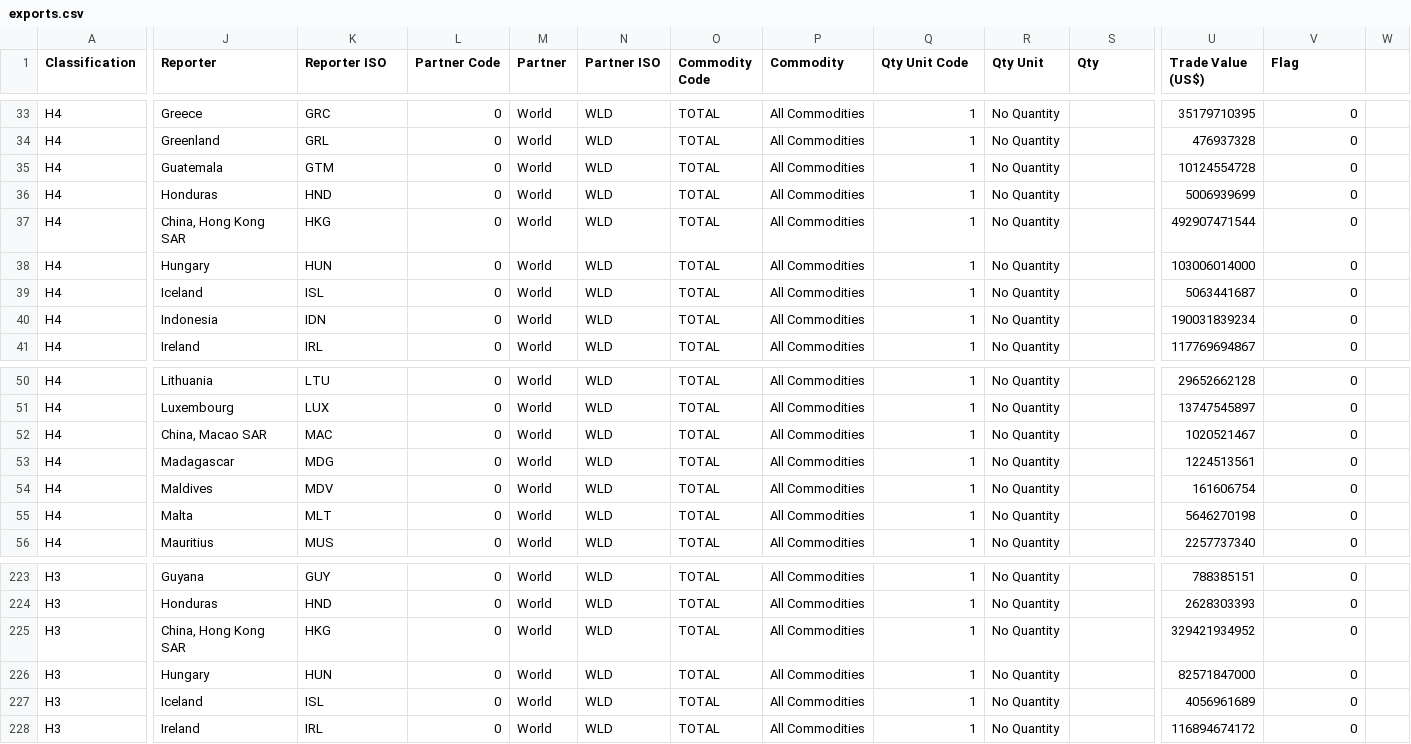
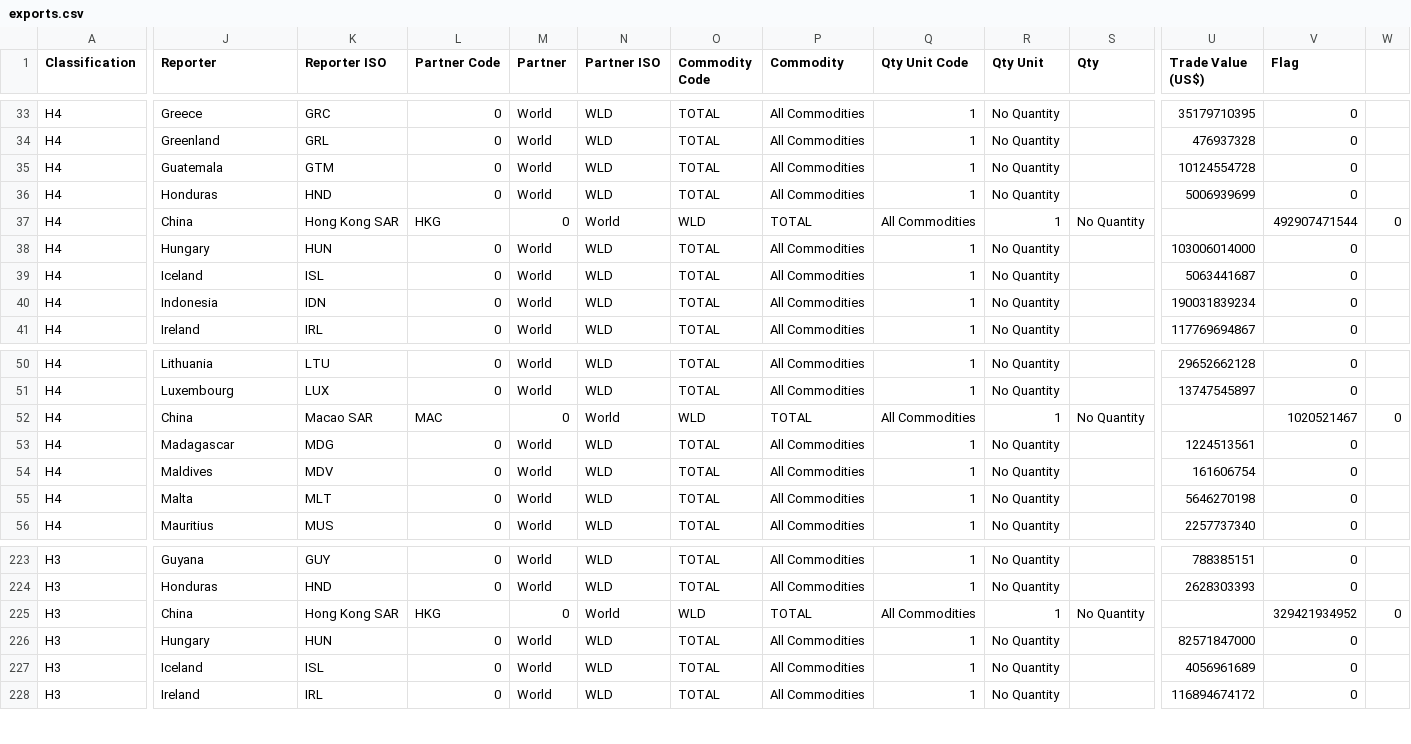
Before and after one commit to ankitvgupta/jamsquad, a CSV file: exports.csv, drawn as a sheet; only a part is shown, gaps mark what is left out; the diff covers the shown part only; the diff names each change by its address in the sheet, - before the commit and + after, or states it on an @@ line.

```diff
--- a/exports.csv
+++ b/exports.csv
-J37 (Reporter): China, Hong Kong SAR
+J37 (Reporter): China
-K37 (Reporter ISO): HKG
+K37 (Reporter ISO): Hong Kong SAR
-L37 (Partner Code): 0
+L37 (Partner Code): HKG
-M37 (Partner): World
+M37 (Partner): 0
-N37 (Partner ISO): WLD
+N37 (Partner ISO): World
-O37 (Commodity Code): TOTAL
+O37 (Commodity Code): WLD
-P37 (Commodity): All Commodities
+P37 (Commodity): TOTAL
-Q37 (Qty Unit Code): 1
+Q37 (Qty Unit Code): All Commodities
-R37 (Qty Unit): No Quantity
+R37 (Qty Unit): 1
-S37 (Qty): (empty)
+S37 (Qty): No Quantity
-U37 (Trade Value (US$)): 492907471544
+U37 (Trade Value (US$)): (empty)
-V37 (Flag): 0
+V37 (Flag): 492907471544
-W37: (empty)
+W37: 0
-J52 (Reporter): China, Macao SAR
+J52 (Reporter): China
-K52 (Reporter ISO): MAC
+K52 (Reporter ISO): Macao SAR
-L52 (Partner Code): 0
+L52 (Partner Code): MAC
-M52 (Partner): World
+M52 (Partner): 0
-N52 (Partner ISO): WLD
+N52 (Partner ISO): World
-O52 (Commodity Code): TOTAL
+O52 (Commodity Code): WLD
-P52 (Commodity): All Commodities
+P52 (Commodity): TOTAL
-Q52 (Qty Unit Code): 1
+Q52 (Qty Unit Code): All Commodities
-R52 (Qty Unit): No Quantity
+R52 (Qty Unit): 1
-S52 (Qty): (empty)
+S52 (Qty): No Quantity
-U52 (Trade Value (US$)): 1020521467
+U52 (Trade Value (US$)): (empty)
-V52 (Flag): 0
+V52 (Flag): 1020521467
-W52: (empty)
+W52: 0
-J225 (Reporter): China, Hong Kong SAR
+J225 (Reporter): China
-K225 (Reporter ISO): HKG
+K225 (Reporter ISO): Hong Kong SAR
-L225 (Partner Code): 0
+L225 (Partner Code): HKG
-M225 (Partner): World
+M225 (Partner): 0
-N225 (Partner ISO): WLD
+N225 (Partner ISO): World
-O225 (Commodity Code): TOTAL
+O225 (Commodity Code): WLD
-P225 (Commodity): All Commodities
+P225 (Commodity): TOTAL
-Q225 (Qty Unit Code): 1
+Q225 (Qty Unit Code): All Commodities
-R225 (Qty Unit): No Quantity
+R225 (Qty Unit): 1
-S225 (Qty): (empty)
+S225 (Qty): No Quantity
-U225 (Trade Value (US$)): 329421934952
+U225 (Trade Value (US$)): (empty)
-V225 (Flag): 0
+V225 (Flag): 329421934952
-W225: (empty)
+W225: 0
```
Also changed, not shown: 117 edited cells elsewhere in this file, imports.csv, 2 other files.
